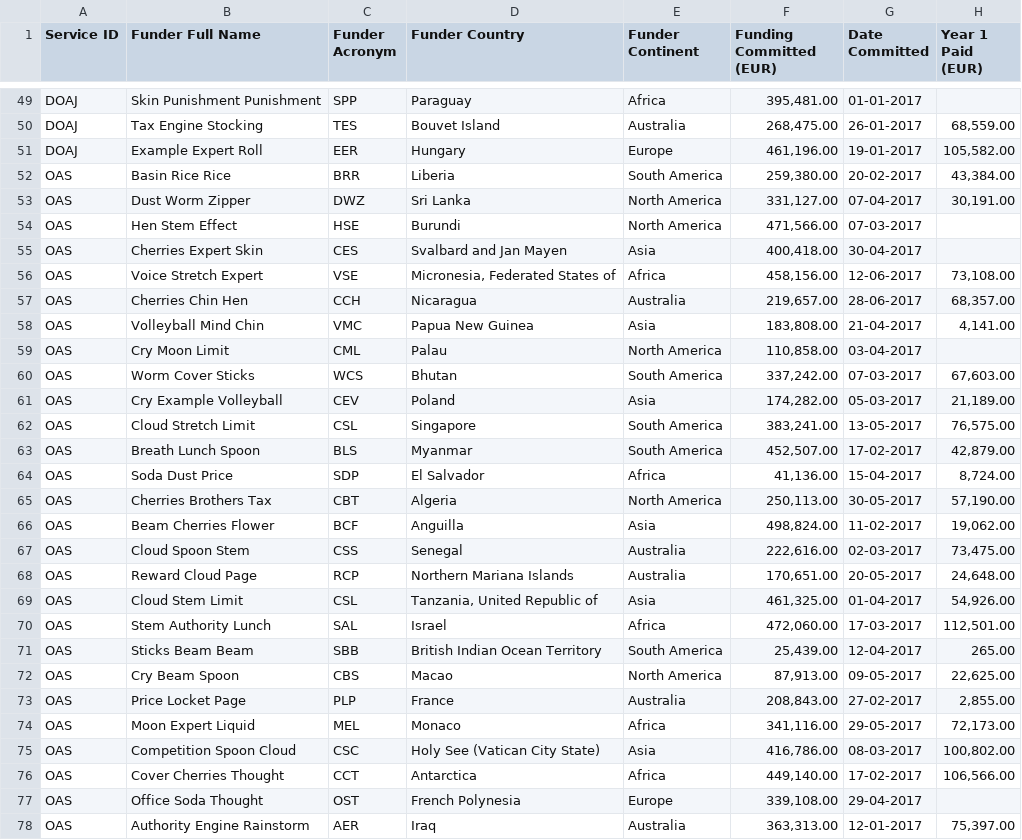
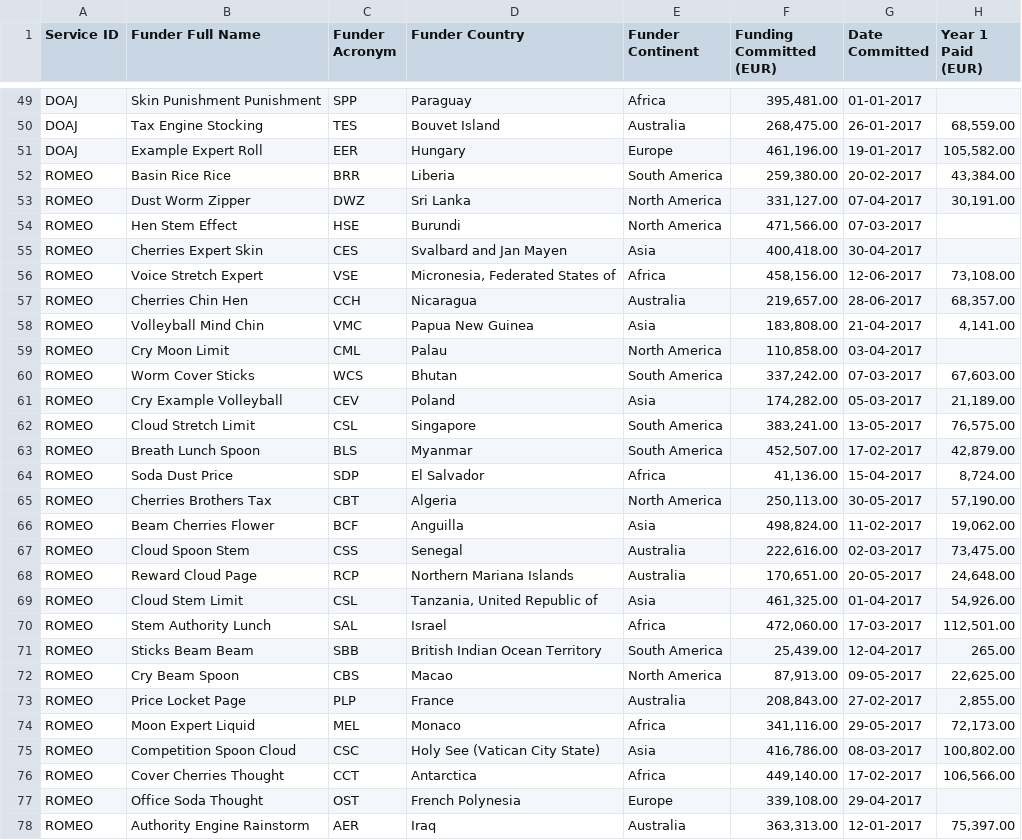
Before and after one commit to CottageLabs/scoss, a CSV file: data/testmaster.csv, drawn as a sheet; only a part is shown, gaps mark what is left out; the diff covers the shown part only; the diff names each change by its address in the sheet, - before the commit and + after, or states it on an @@ line.

Commit message:
update test data for more realism re service names

```diff
--- a/data/testmaster.csv
+++ b/data/testmaster.csv
-A52:A78 (Service ID): OAS
+A52:A78 (Service ID): ROMEO
```
Also changed, not shown: 23 edited cells elsewhere in this file, data/testservice.csv, 1 other file.
